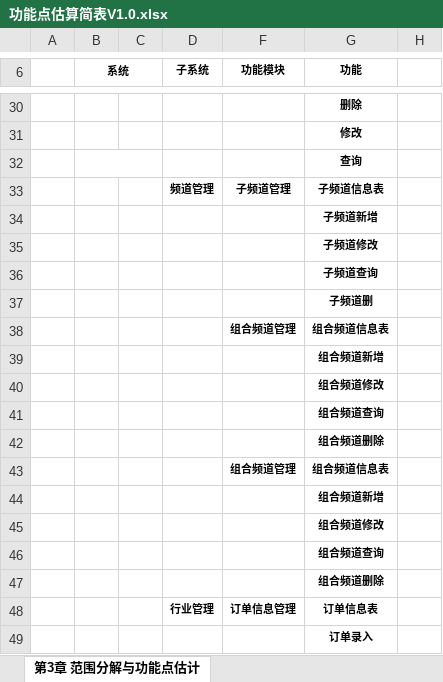
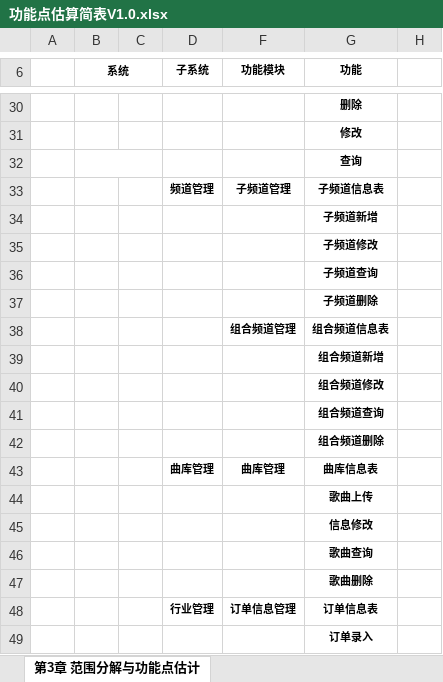
Before and after one commit to wangning82/CDBOO, an Excel workbook: doc/2、计划/功能点估算简表V1.0.xlsx, sheet 第3章 范围分解与功能点估计, drawn as a sheet; only a part is shown, gaps mark what is left out; values as stored, in another font and other column widths than the file's, no borders; removed rows and columns are numbered as before the commit, all else as after; the diff names each change by its address in the sheet, - before the commit and + after, or states it on an @@ line.

Commit message:
功能列表更新

```diff
--- a/doc/2、计划/功能点估算简表V1.0.xlsx (sheet 第3章 范围分解与功能点估计)
+++ b/doc/2、计划/功能点估算简表V1.0.xlsx (sheet 第3章 范围分解与功能点估计)
-G37 (功能): 子频道删
+G37 (功能): 子频道删除
-row 43:  |  |  |  | 组合频道管理 | 组合频道信息表
+row 43:  |  |  | 曲库管理 | 曲库管理 | 曲库信息表
-G44 (功能): 组合频道新增
+G44 (功能): 歌曲上传
-G45 (功能): 组合频道修改
+G45 (功能): 信息修改
-G46 (功能): 组合频道查询
+G46 (功能): 歌曲查询
-G47 (功能): 组合频道删除
+G47 (功能): 歌曲删除
```
